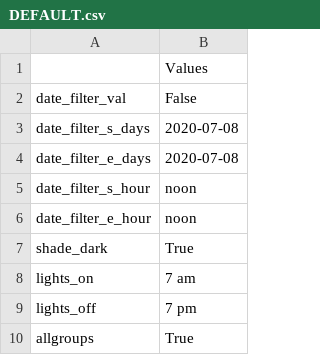
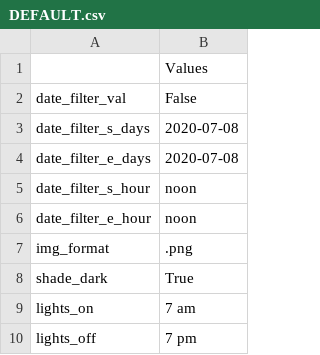
Before and after one commit to earnestt1234/FED3_Viz, a CSV file: FED3_Viz/settings/DEFAULT.csv, drawn as a sheet; only a part is shown; the shorter side is filled out with more unchanged rows; the diff names each change by its address in the sheet, - before the commit and + after, or states it on an @@ line.

Commit message:
11292020 work
add different image save formats
make date filter dates load to today
remove retrieval time replacement

```diff
--- a/FED3_Viz/settings/DEFAULT.csv
+++ b/FED3_Viz/settings/DEFAULT.csv
+row 7: img_format | .png
```
Also changed, not shown: 3 other files.
